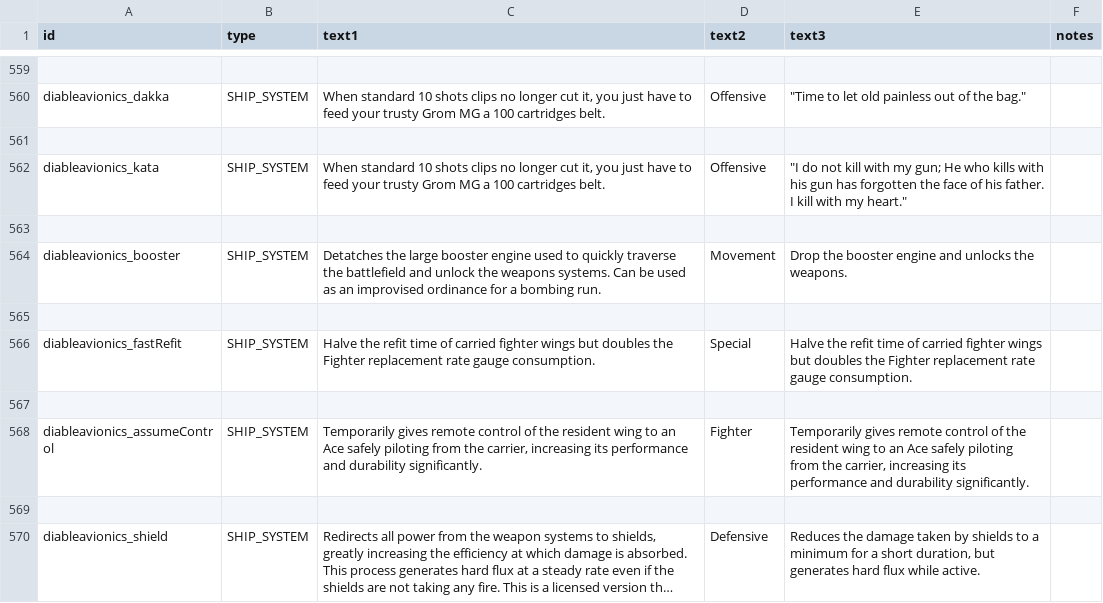
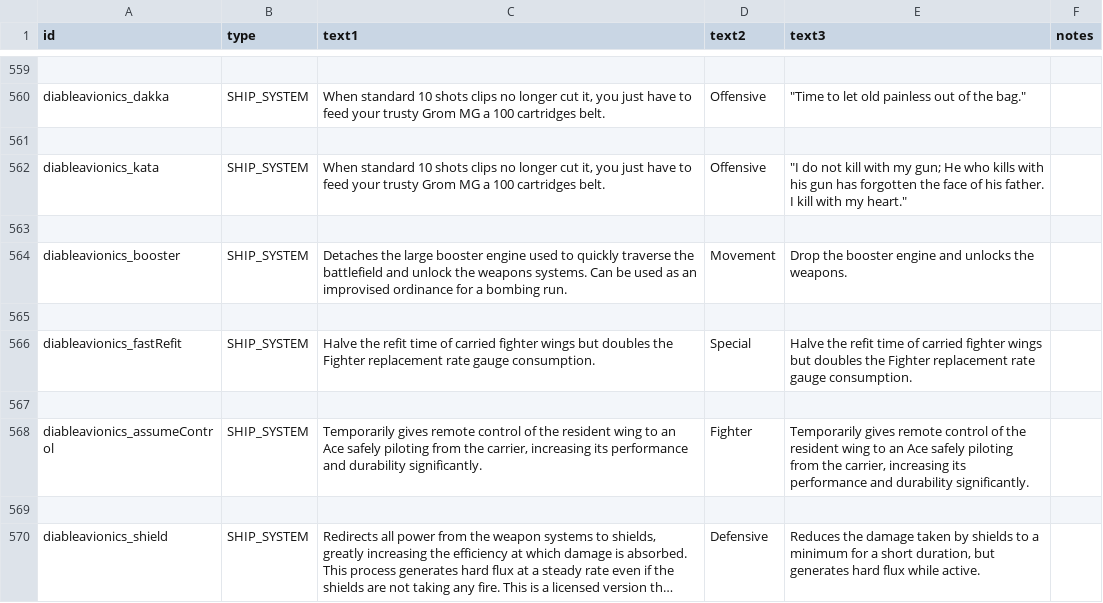
Before and after one commit to CaymonJoestar/Diable-Avionics, a CSV file: data/strings/descriptions.csv, drawn as a sheet; only a part is shown, gaps mark what is left out; long unchanged cells end in ….

```diff
--- a/data/strings/descriptions.csv
+++ b/data/strings/descriptions.csv
@@ -789,3 +789,3 @@ diableavionics_kata,SHIP_SYSTEM,"When standard 10 shots clips no longer cut it,
 ,,,,,
-diableavionics_booster,SHIP_SYSTEM,Detatches the large booster engine used to quickly traverse the battlefield and unlock the weapons systems. Can be used as an improvised ordinance for a bombing run.,Movement,Drop the booster engine and unlocks the weapons.,
+diableavionics_booster,SHIP_SYSTEM,Detaches the large booster engine used to quickly traverse the battlefield and unlock the weapons systems. Can be used as an improvised ordinance for a bombing run.,Movement,Drop the booster engine and unlocks the weapons.,
 ,,,,,
```
Also changed, not shown: data/hullmods/hull_mods.csv.
